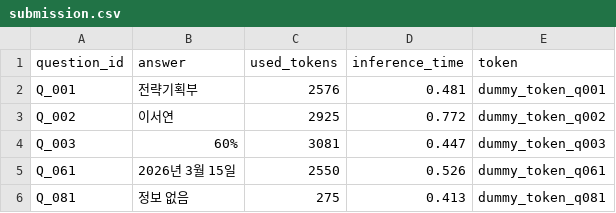
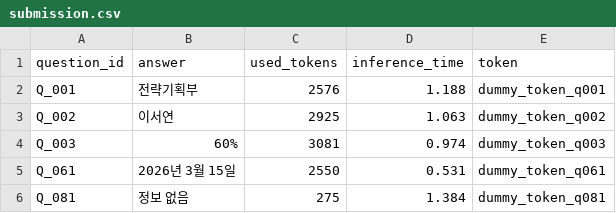
Before and after one commit to min-sehee/tech-starterkit, a CSV file: submission.csv, drawn as a sheet.

```diff
--- a/submission.csv
+++ b/submission.csv
@@ -1,6 +1,6 @@
 question_id,answer,used_tokens,inference_time,token
-Q_001,전략기획부,2576,0.481,dummy_token_q001
-Q_002,이서연,2925,0.772,dummy_token_q002
-Q_003,60%,3081,0.447,dummy_token_q003
-Q_061,2026년 3월 15일,2550,0.526,dummy_token_q061
-Q_081,정보 없음,275,0.413,dummy_token_q081
+Q_001,전략기획부,2576,1.188,dummy_token_q001
+Q_002,이서연,2925,1.063,dummy_token_q002
+Q_003,60%,3081,0.974,dummy_token_q003
+Q_061,2026년 3월 15일,2550,0.531,dummy_token_q061
+Q_081,정보 없음,275,1.384,dummy_token_q081
```
Also changed, not shown: 3 other files.
